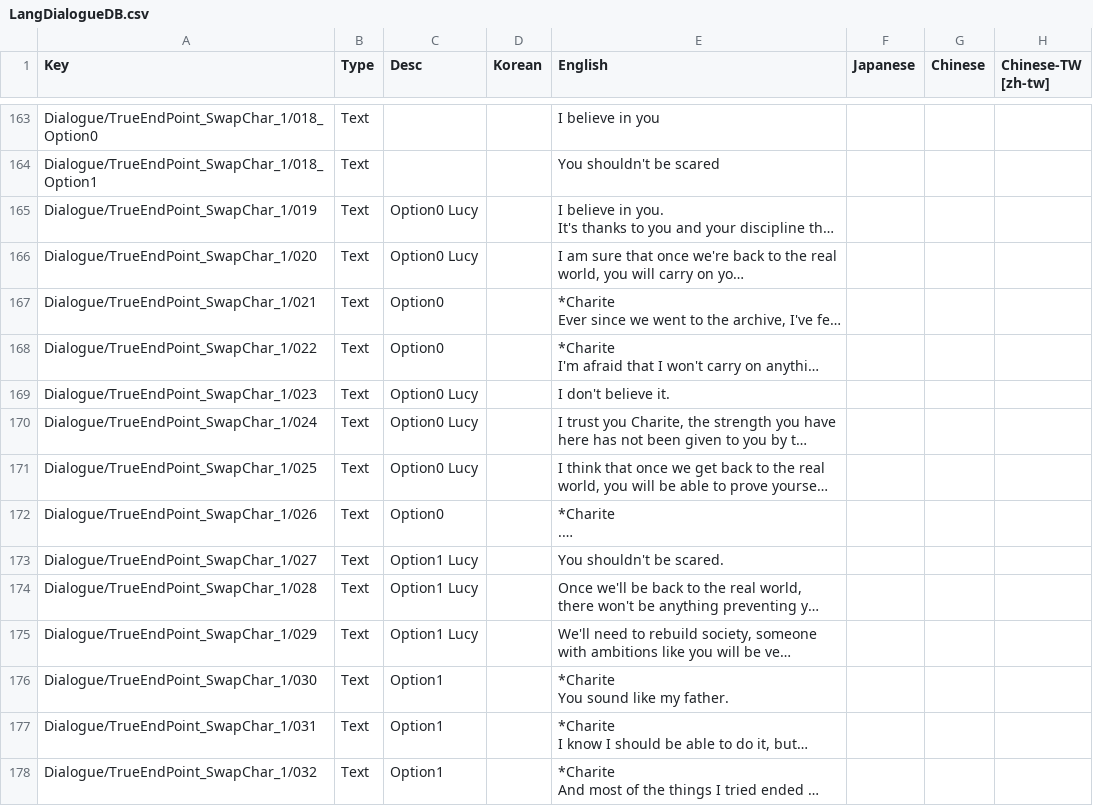
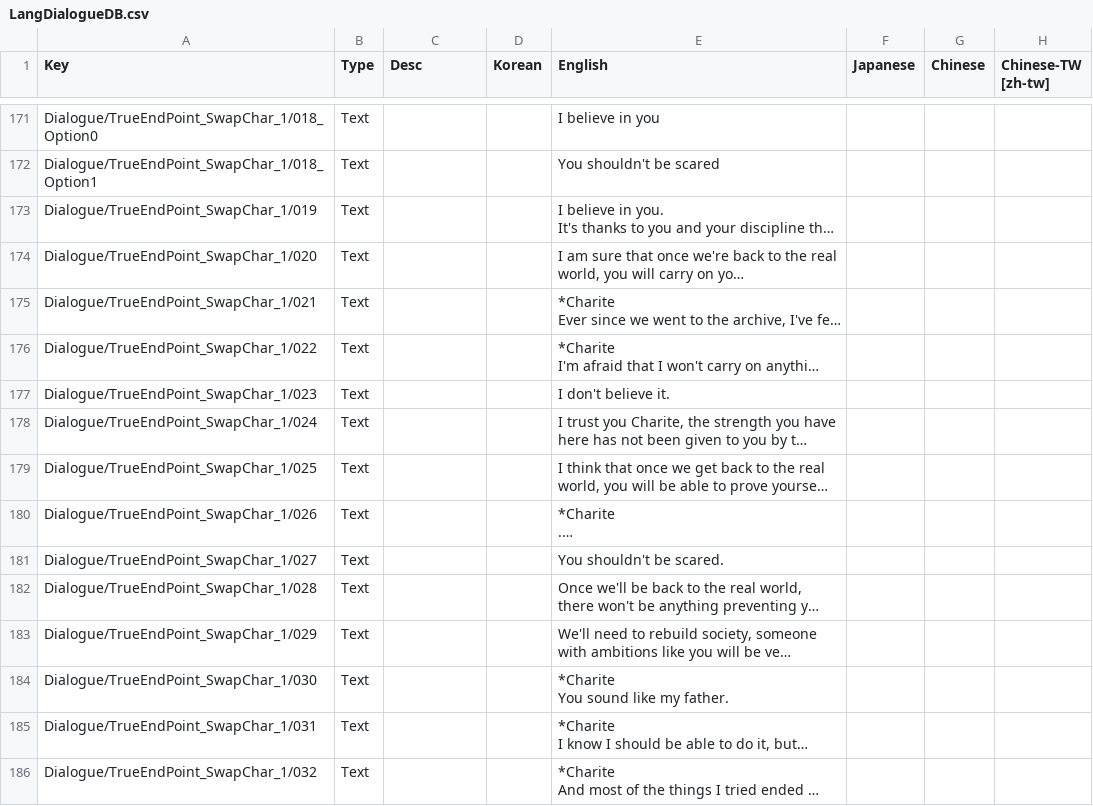
Before and after one commit to AlexP55/SwapProject, a CSV file: SwapCharacter/Mod/Localization/LangDialogueDB.csv, drawn as a sheet; only a part is shown, gaps mark what is left out; long unchanged cells end in …; addresses are those after the commit; the diff covers the shown part only; the diff names each change by its address in the sheet, - before the commit and + after, or states it on an @@ line.

```diff
--- a/SwapCharacter/Mod/Localization/LangDialogueDB.csv
+++ b/SwapCharacter/Mod/Localization/LangDialogueDB.csv
-C173:C174 (Desc): Option0 Lucy
+C173:C174 (Desc): (empty)
-C175:C176 (Desc): Option0
+C175:C176 (Desc): (empty)
-C177:C179 (Desc): Option0 Lucy
+C177:C179 (Desc): (empty)
-C180 (Desc): Option0
+C180 (Desc): (empty)
-C181:C183 (Desc): Option1 Lucy
+C181:C183 (Desc): (empty)
-C184:C186 (Desc): Option1
+C184:C186 (Desc): (empty)
```
Also changed, not shown: 18 added rows and 94 edited cells elsewhere in this file, SwapCharacter/Mod/Localization/LangDataDB.csv, 11 other files.
